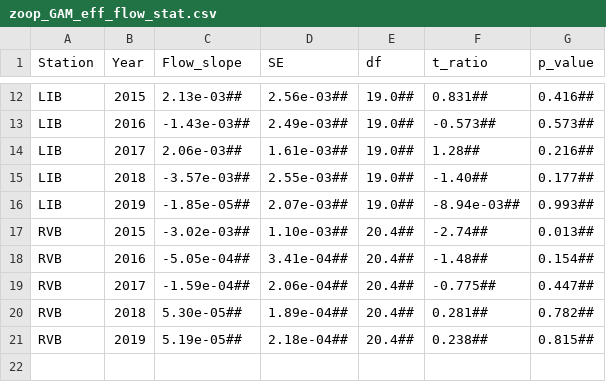
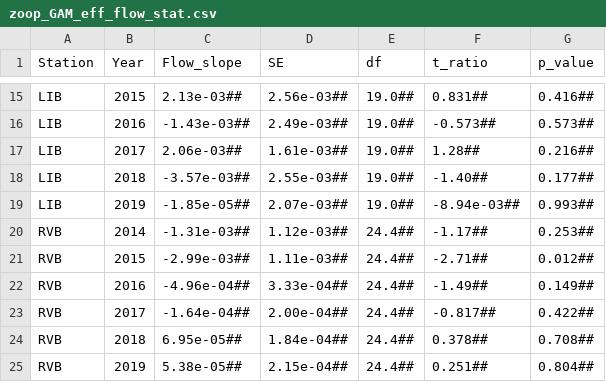
Before and after one commit to InteragencyEcologicalProgram/ND-FASTR, a CSV file: manuscript_synthesis/results/tables/zoop_GAM_eff_flow_stat.csv, drawn as a sheet; only a part is shown, gaps mark what is left out; the diff covers the shown part only.

```diff
--- a/manuscript_synthesis/results/tables/zoop_GAM_eff_flow_stat.csv
+++ b/manuscript_synthesis/results/tables/zoop_GAM_eff_flow_stat.csv
@@ -16,6 +19,7 @@ LIB,2018,-3.57e-03##,2.55e-03##,19.0##,-1.40##,0.177##
 LIB,2019,-1.85e-05##,2.07e-03##,19.0##,-8.94e-03##,0.993##
-RVB,2015,-3.02e-03##,1.10e-03##,20.4##,-2.74##,0.013##
-RVB,2016,-5.05e-04##,3.41e-04##,20.4##,-1.48##,0.154##
-RVB,2017,-1.59e-04##,2.06e-04##,20.4##,-0.775##,0.447##
-RVB,2018,5.30e-05##,1.89e-04##,20.4##,0.281##,0.782##
-RVB,2019,5.19e-05##,2.18e-04##,20.4##,0.238##,0.815##
+RVB,2014,-1.31e-03##,1.12e-03##,24.4##,-1.17##,0.253##
+RVB,2015,-2.99e-03##,1.11e-03##,24.4##,-2.71##,0.012##
+RVB,2016,-4.96e-04##,3.33e-04##,24.4##,-1.49##,0.149##
+RVB,2017,-1.64e-04##,2.00e-04##,24.4##,-0.817##,0.422##
+RVB,2018,6.95e-05##,1.84e-04##,24.4##,0.378##,0.708##
+RVB,2019,5.38e-05##,2.15e-04##,24.4##,0.251##,0.804##
```
Also changed, not shown: 3 added rows and 49 edited cells elsewhere in this file, manuscript_synthesis/results/tables/zoop_GAM_anova.csv, manuscript_synthesis/results/tables/zoop_GAM_year_contrasts_stat.csv, 7 other files.
